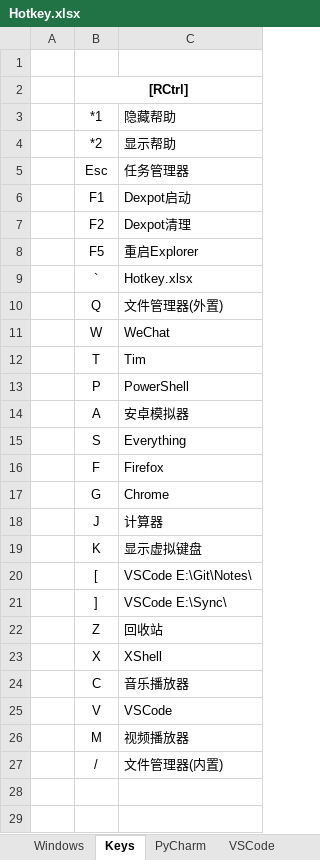
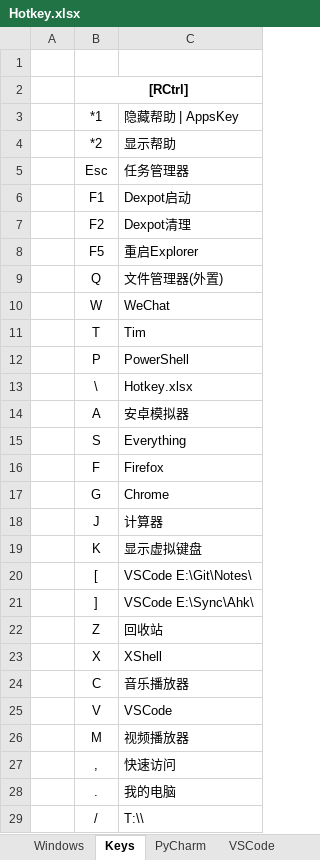
Before and after one commit to By2048/Ahk, an Excel workbook: Doc/Hotkey.xlsx, sheet Keys, drawn as a sheet; values as stored, in another font and other column widths than the file's, no borders; removed rows and columns are numbered as before the commit, all else as after; the diff names each change by its address in the sheet, - before the commit and + after, or states it on an @@ line.

```diff
--- a/Doc/Hotkey.xlsx (sheet Keys)
+++ b/Doc/Hotkey.xlsx (sheet Keys)
-C3: 隐藏帮助
+C3: 隐藏帮助 | AppsKey
-row 9:  | ` | Hotkey.xlsx
+row 13:  | \ | Hotkey.xlsx
-C21: VSCode E:\Sync\
+C21: VSCode E:\Sync\Ahk\
+row 27:  | , | 快速访问
+row 28:  | . | 我的电脑
-C29: 文件管理器(内置)
+C29: T:\\
```
Also changed, not shown: sheet Windows, 5 other files.
